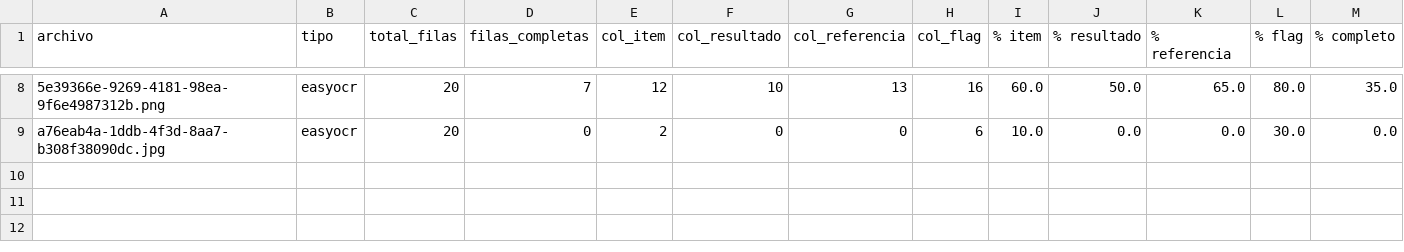
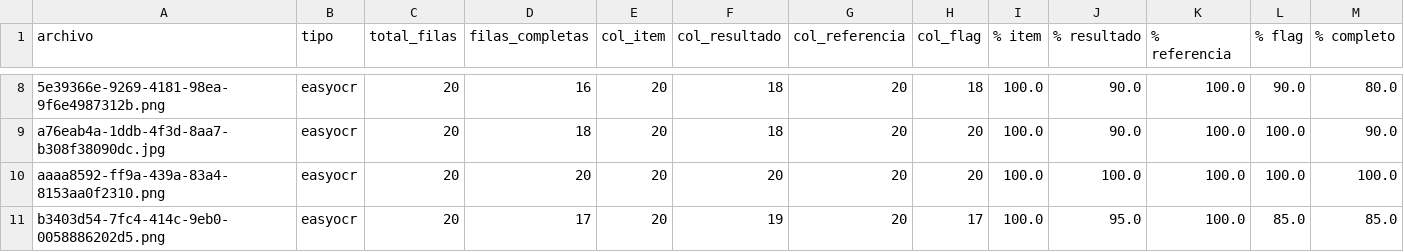
Before and after one commit to sistema-gestion-clinico-veterinario/modelos, a CSV file: results/metricas_detalladas.csv, drawn as a sheet; only a part is shown, gaps mark what is left out; the diff covers the shown part only; the diff names each change by its address in the sheet, - before the commit and + after, or states it on an @@ line.

```diff
--- a/results/metricas_detalladas.csv
+++ b/results/metricas_detalladas.csv
-D8 (filas_completas): 7
+D8 (filas_completas): 16
-E8 (col_item): 12
+E8 (col_item): 20
-F8 (col_resultado): 10
+F8 (col_resultado): 18
-G8 (col_referencia): 13
+G8 (col_referencia): 20
-H8 (col_flag): 16
+H8 (col_flag): 18
-I8 (% item): 60.0
+I8 (% item): 100.0
-J8 (% resultado): 50.0
+J8 (% resultado): 90.0
-K8 (% referencia): 65.0
+K8 (% referencia): 100.0
-L8 (% flag): 80.0
+L8 (% flag): 90.0
-M8 (% completo): 35.0
+M8 (% completo): 80.0
-D9 (filas_completas): 0
+D9 (filas_completas): 18
-E9 (col_item): 2
+E9 (col_item): 20
-F9 (col_resultado): 0
+F9 (col_resultado): 18
-G9 (col_referencia): 0
+G9 (col_referencia): 20
-H9 (col_flag): 6
+H9 (col_flag): 20
-I9 (% item): 10.0
+I9 (% item): 100.0
-J9 (% resultado): 0.0
+J9 (% resultado): 90.0
-K9 (% referencia): 0.0
+K9 (% referencia): 100.0
-L9 (% flag): 30.0
+L9 (% flag): 100.0
-M9 (% completo): 0.0
+M9 (% completo): 90.0
+row 10: aaaa8592-ff9a-439a-83a4-8153aa0f2310.png | easyocr | 20 | 20 | 20 | 20 | 20 | 20 | 100.0 | 100.0 | 100.0 | 100.0 | 100.0
+row 11: b3403d54-7fc4-414c-9eb0-0058886202d5.png | easyocr | 20 | 17 | 20 | 19 | 20 | 17 | 100.0 | 95.0 | 100.0 | 85.0 | 85.0
```
Also changed, not shown: 30 edited cells elsewhere in this file, 14 other files.
